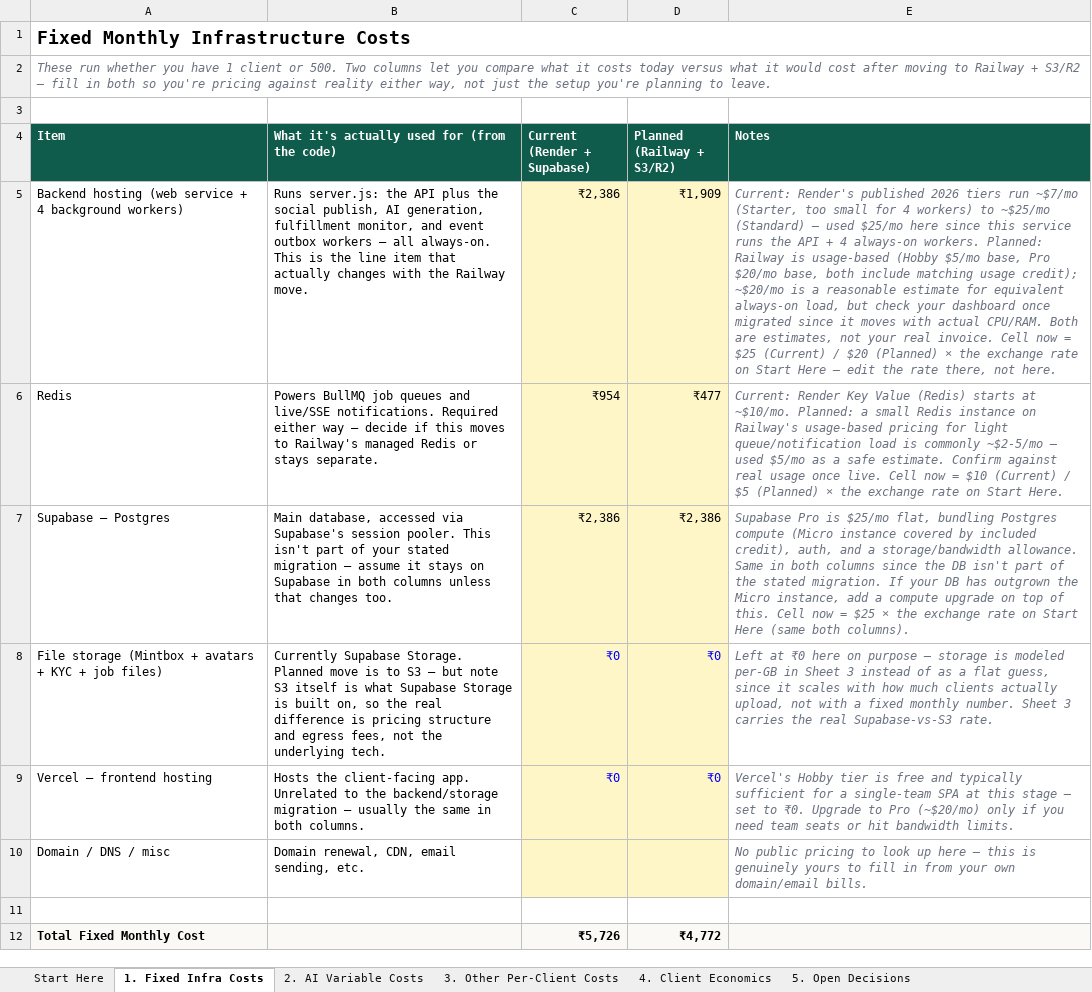
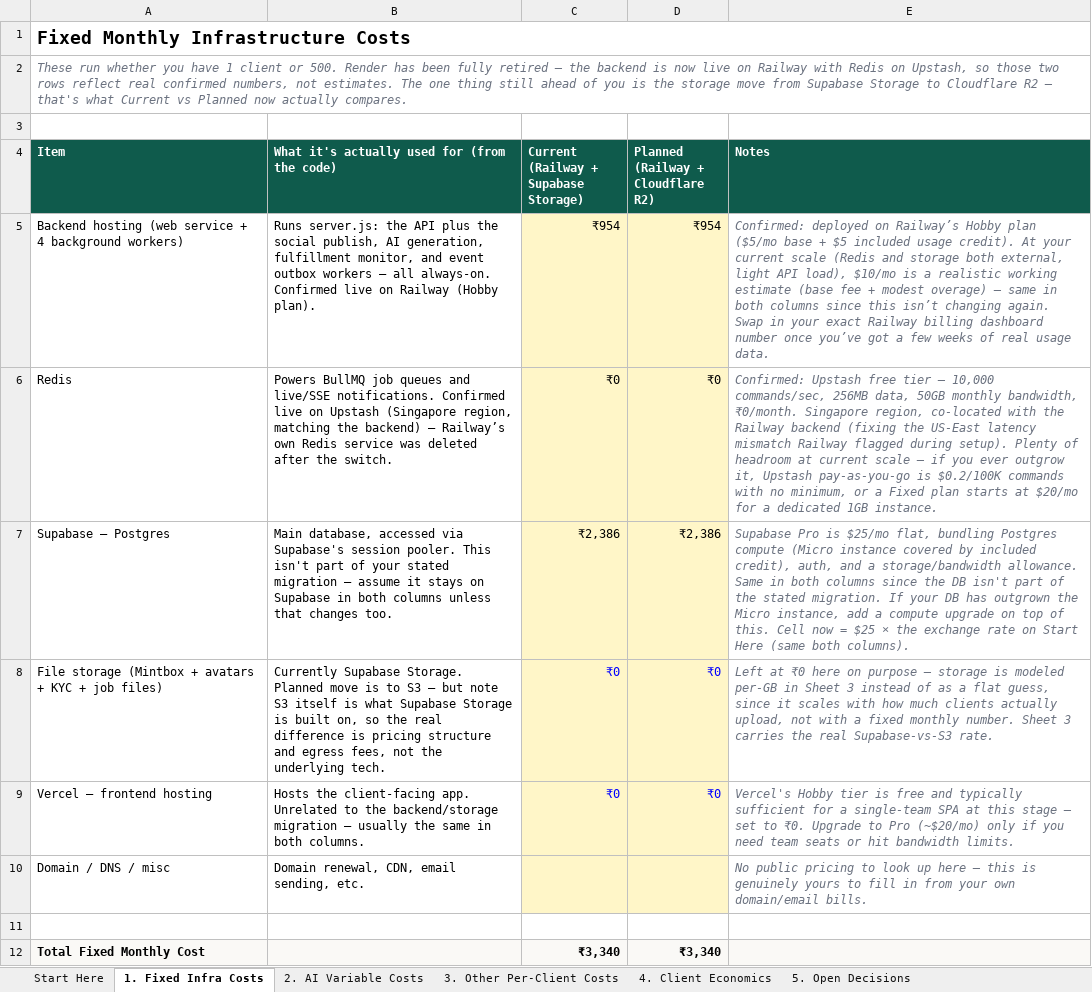
Before and after one commit to mintmoremarketing/mintmore, an Excel workbook: CREATYV_Operational_Cost_Model.xlsx, sheet 1. Fixed Infra Costs, drawn as a sheet; values as stored, in another font and other column widths than the file's, no borders; ↵ is a line break in a cell; the diff names each change by its address in the sheet, - before the commit and + after, or states it on an @@ line.

```diff
--- a/CREATYV_Operational_Cost_Model.xlsx (sheet 1. Fixed Infra Costs)
+++ b/CREATYV_Operational_Cost_Model.xlsx (sheet 1. Fixed Infra Costs)
-A2 (Item): …or 500. Two columns let you compare what it costs today versus what it would cost after moving to Railway + S3/R2 — fill in both so you're pricing against reality either way, not just the setup you're planning to leave.
+A2 (Item): …or 500. Render has been fully retired — the backend is now live on Railway with Redis on Upstash, so those two rows reflect real confirmed numbers, not estimates. The one thing still ahead of you is the storage move from Supabase Storage to Cloudflare R2 — that's what Current vs Planned now actually compares.
-C4: Current ↵ (Render + Supabase)
+C4: Current ↵ (Railway + Supabase Storage)
-D4: Planned ↵ (Railway + S3/R2)
+D4: Planned ↵ (Railway + Cloudflare R2)
-B5: …all always-on. This is the line item that actually changes with the Railway move.
+B5: …all always-on. Confirmed live on Railway (Hobby plan).
-C5: ₹2,386
+C5: ₹954
-D5: ₹1,909
+D5: ₹954
-E5 (Notes): Current: Render's published 2026 tiers run ~$7/mo (Starter, too small for 4 workers) to ~$25/mo (Standard) — used $25/mo here since this service runs the API + 4 always-on workers. Planned: Railway is usage-based (Hobby $5/mo base, Pro $20/mo base, both include matching usage credit); ~$20/mo is a reasonable estimate for equivalent always-on load, but check your dashboard once migrated since it moves with actual CPU/RAM. Both are estimates, not your real invoice. Cell now = $25 (Current) / $20 (Planned) × the exchange rate on Start Here — edit the rate there, not here.
+E5 (Notes): Confirmed: deployed on Railway’s Hobby plan ($5/mo base + $5 included usage credit). At your current scale (Redis and storage both external, light API load), $10/mo is a realistic working estimate (base fee + modest overage) — same in both columns since this isn’t changing again. Swap in your exact Railway billing dashboard number once you’ve got a few weeks of real usage data.
-B6: …live/SSE notifications. Required either way — decide if this moves to Railway's managed Redis or stays separate.
+B6: …live/SSE notifications. Confirmed live on Upstash (Singapore region, matching the backend) — Railway’s own Redis service was deleted after the switch.
-C6: ₹954
+C6: ₹0
-D6: ₹477
+D6: ₹0
-E6 (Notes): Current: Render Key Value (Redis) starts at ~$10/mo. Planned: a small Redis instance on Railway's usage-based pricing for light queue/notification load is commonly ~$2-5/mo — used $5/mo as a safe estimate. Confirm against real usage once live. Cell now = $10 (Current) / $5 (Planned) × the exchange rate on Start Here.
+E6 (Notes): Confirmed: Upstash free tier — 10,000 commands/sec, 256MB data, 50GB monthly bandwidth, ₹0/month. Singapore region, co-located with the Railway backend (fixing the US-East latency mismatch Railway flagged during setup). Plenty of headroom at current scale — if you ever outgrow it, Upstash pay-as-you-go is $0.2/100K commands with no minimum, or a Fixed plan starts at $20/mo for a dedicated 1GB instance.
-C12: ₹5,726
+C12: ₹3,340
-D12: ₹4,772
+D12: ₹3,340
```
Also changed, not shown: sheet 4. Client Economics, sheet 5. Open Decisions, sheet 3. Other Per-Client Costs, sheet Start Here, 19 other files.
